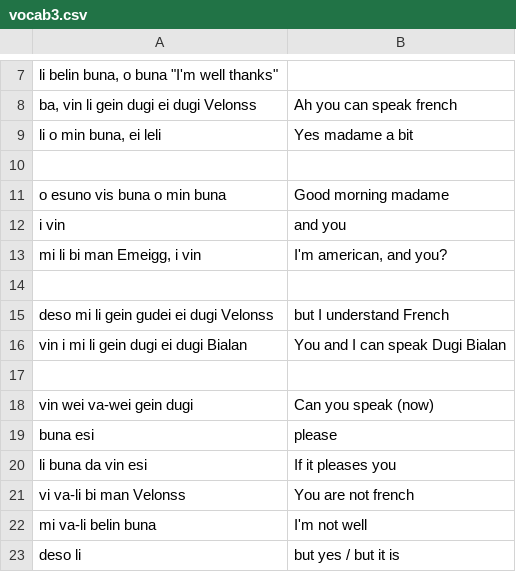
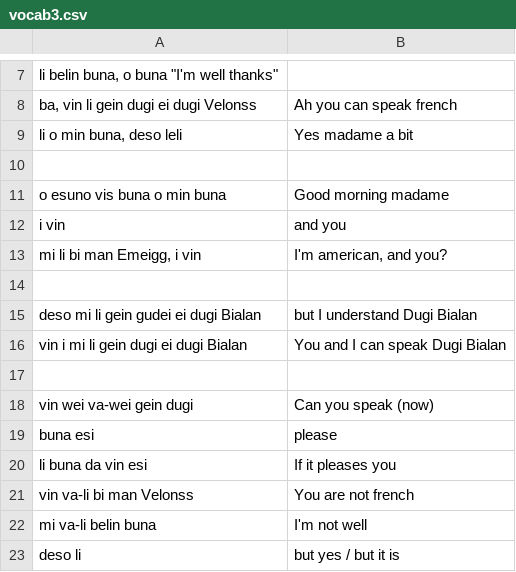
Before and after one commit to storyfeet/dugi_bialan, a CSV file: util/pimsleur_scripts/vocab3.csv, drawn as a sheet; only a part is shown, gaps mark what is left out; removed rows and columns are numbered as before the commit, all else as after; the diff names each change by its address in the sheet, - before the commit and + after, or states it on an @@ line.

```diff
--- a/util/pimsleur_scripts/vocab3.csv
+++ b/util/pimsleur_scripts/vocab3.csv
-A9: li o min buna, ei leli
+A9: li o min buna, deso leli
-row 15: deso mi li gein gudei ei dugi Velonss | but I understand French
+row 15: deso mi li gein gudei ei dugi Bialan | but I understand Dugi Bialan
-A21: vi va-li bi man Velonss
+A21: vin va-li bi man Velonss
```
Also changed, not shown: util/pimsleur_scripts/vocab2.csv.
